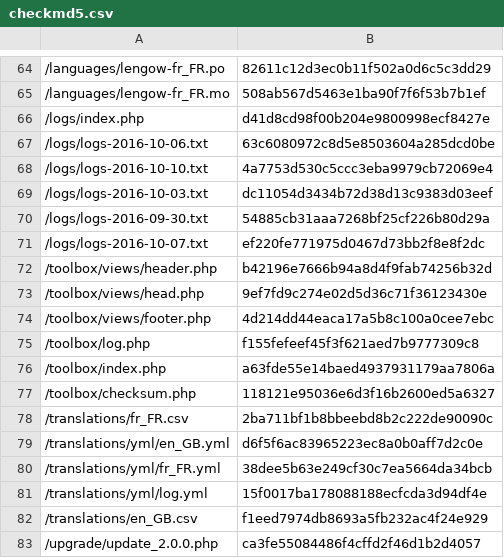
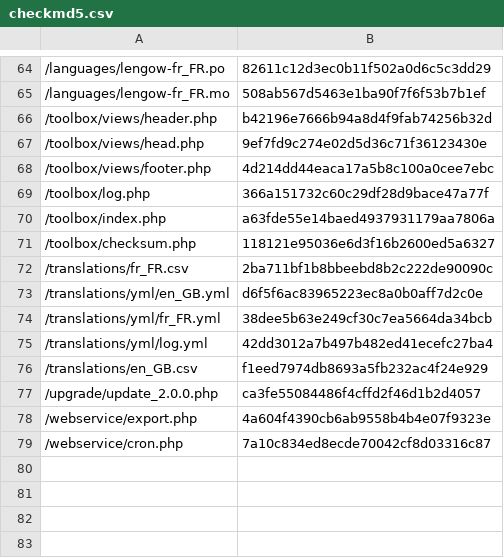
Before and after one commit to lengow/plugin-woocommerce, a CSV file: toolbox/checkmd5.csv, drawn as a sheet; only a part is shown, gaps mark what is left out; the diff covers the shown part only.

Commit message:
toolbox

```diff
--- a/toolbox/checkmd5.csv
+++ b/toolbox/checkmd5.csv
@@ -65,8 +65,2 @@
 /languages/lengow-fr_FR.mo|508ab567d5463e1ba90f7f6f53b7b1ef
-/logs/index.php|d41d8cd98f00b204e9800998ecf8427e
-/logs/logs-2016-10-06.txt|63c6080972c8d5e8503604a285dcd0be
-/logs/logs-2016-10-10.txt|4a7753d530c5ccc3eba9979cb72069e4
-/logs/logs-2016-10-03.txt|dc11054d3434b72d38d13c9383d03eef
-/logs/logs-2016-09-30.txt|54885cb31aaa7268bf25cf226b80d29a
-/logs/logs-2016-10-07.txt|ef220fe771975d0467d73bb2f8e8f2dc
 /toolbox/views/header.php|b42196e7666b94a8d4f9fab74256b32d
@@ -74,3 +68,3 @@
 /toolbox/views/footer.php|4d214dd44eaca17a5b8c100a0cee7ebc
-/toolbox/log.php|f155fefeef45f3f621aed7b9777309c8
+/toolbox/log.php|366a151732c60c29df28d9bace47a77f
 /toolbox/index.php|a63fde55e14baed4937931179aa7806a
@@ -80,4 +74,6 @@
 /translations/yml/fr_FR.yml|38dee5b63e249cf30c7ea5664da34bcb
-/translations/yml/log.yml|15f0017ba178088188ecfcda3d94df4e
+/translations/yml/log.yml|42dd3012a7b497b482ed41ecefc27ba4
 /translations/en_GB.csv|f1eed7974db8693a5fb232ac4f24e929
 /upgrade/update_2.0.0.php|ca3fe55084486f4cffd2f46d1b2d4057
+/webservice/export.php|4a604f4390cb6ab9558b4b4e07f9323e
+/webservice/cron.php|7a10c834ed8ecde70042cf8d03316c87
```
Also changed, not shown: 3 edited cells elsewhere in this file, 6 other files.
